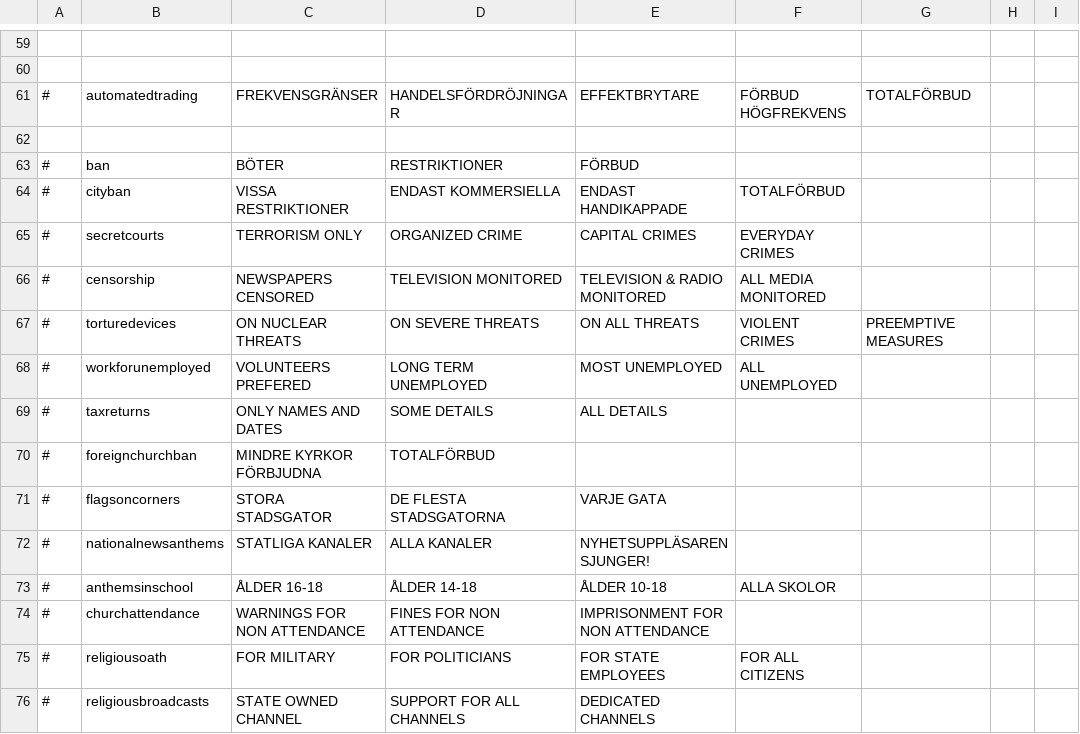
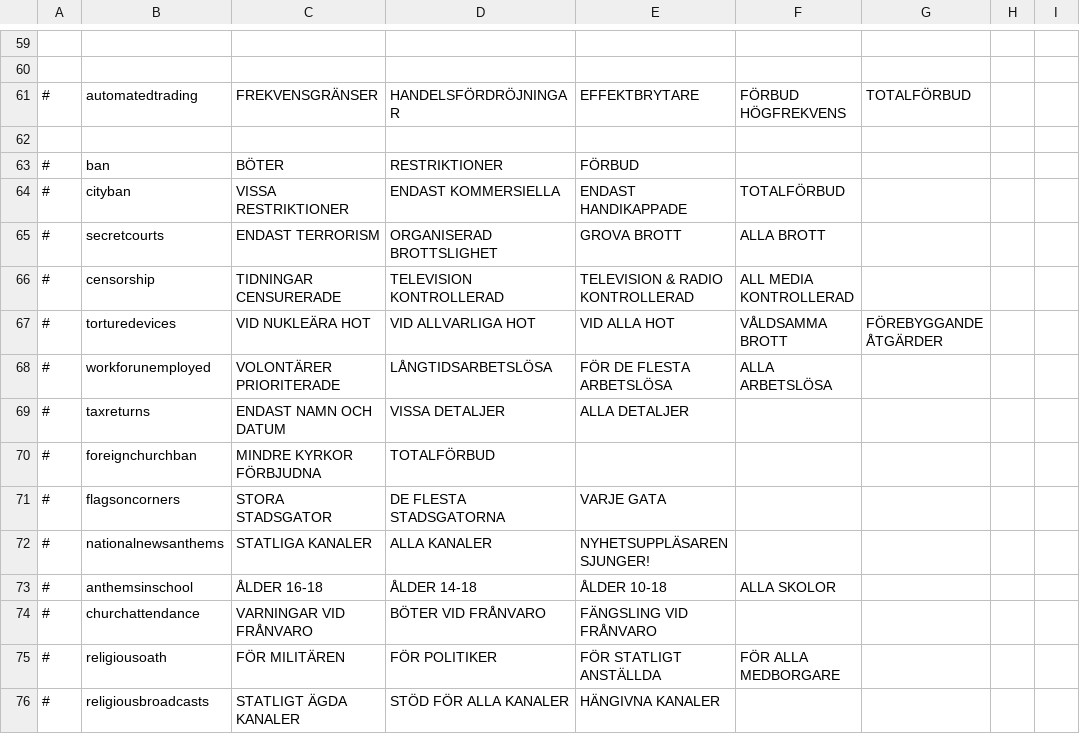
Before and after one commit to Elvispen03/D4-Overhaul-Expansion, a CSV file: translations/Swedish/sliders.csv, drawn as a sheet; only a part is shown, gaps mark what is left out; the diff covers the shown part only; the diff names each change by its address in the sheet, - before the commit and + after, or states it on an @@ line.

Commit message:
Update sliders.csv

```diff
--- a/translations/Swedish/sliders.csv
+++ b/translations/Swedish/sliders.csv
-C65: TERRORISM ONLY
+C65: ENDAST TERRORISM
-D65: ORGANIZED CRIME
+D65: ORGANISERAD BROTTSLIGHET
-E65: CAPITAL CRIMES
+E65: GROVA BROTT
-F65: EVERYDAY CRIMES
+F65: ALLA BROTT
-C66: NEWSPAPERS CENSORED
+C66: TIDNINGAR CENSURERADE
-D66: TELEVISION MONITORED
+D66: TELEVISION KONTROLLERAD
-E66: TELEVISION & RADIO MONITORED
+E66: TELEVISION & RADIO KONTROLLERAD
-F66: ALL MEDIA MONITORED
+F66: ALL MEDIA KONTROLLERAD
-C67: ON NUCLEAR THREATS
+C67: VID NUKLEÄRA HOT
-D67: ON SEVERE THREATS
+D67: VID ALLVARLIGA HOT
-E67: ON ALL THREATS
+E67: VID ALLA HOT
-F67: VIOLENT CRIMES
+F67: VÅLDSAMMA BROTT
-G67: PREEMPTIVE MEASURES
+G67: FÖREBYGGANDE ÅTGÄRDER
-C68: VOLUNTEERS PREFERED
+C68: VOLONTÄRER PRIORITERADE
-D68: LONG TERM UNEMPLOYED
+D68: LÅNGTIDSARBETSLÖSA
-E68: MOST UNEMPLOYED
+E68: FÖR DE FLESTA ARBETSLÖSA
-F68: ALL UNEMPLOYED
+F68: ALLA ARBETSLÖSA
-C69: ONLY NAMES AND DATES
+C69: ENDAST NAMN OCH DATUM
-D69: SOME DETAILS
+D69: VISSA DETALJER
-E69: ALL DETAILS
+E69: ALLA DETALJER
-C74: WARNINGS FOR NON ATTENDANCE
+C74: VARNINGAR VID FRÅNVARO
-D74: FINES FOR NON ATTENDANCE
+D74: BÖTER VID FRÅNVARO
-E74: IMPRISONMENT FOR NON ATTENDANCE
+E74: FÄNGSLING VID FRÅNVARO
-C75: FOR MILITARY
+C75: FÖR MILITÄREN
-D75: FOR POLITICIANS
+D75: FÖR POLITIKER
-E75: FOR STATE EMPLOYEES
+E75: FÖR STATLIGT ANSTÄLLDA
-F75: FOR ALL CITIZENS
+F75: FÖR ALLA MEDBORGARE
-C76: STATE OWNED CHANNEL
+C76: STATLIGT ÄGDA KANALER
-D76: SUPPORT FOR ALL CHANNELS
+D76: STÖD FÖR ALLA KANALER
-E76: DEDICATED CHANNELS
+E76: HÄNGIVNA KANALER
```
Also changed, not shown: 87 edited cells elsewhere in this file.
